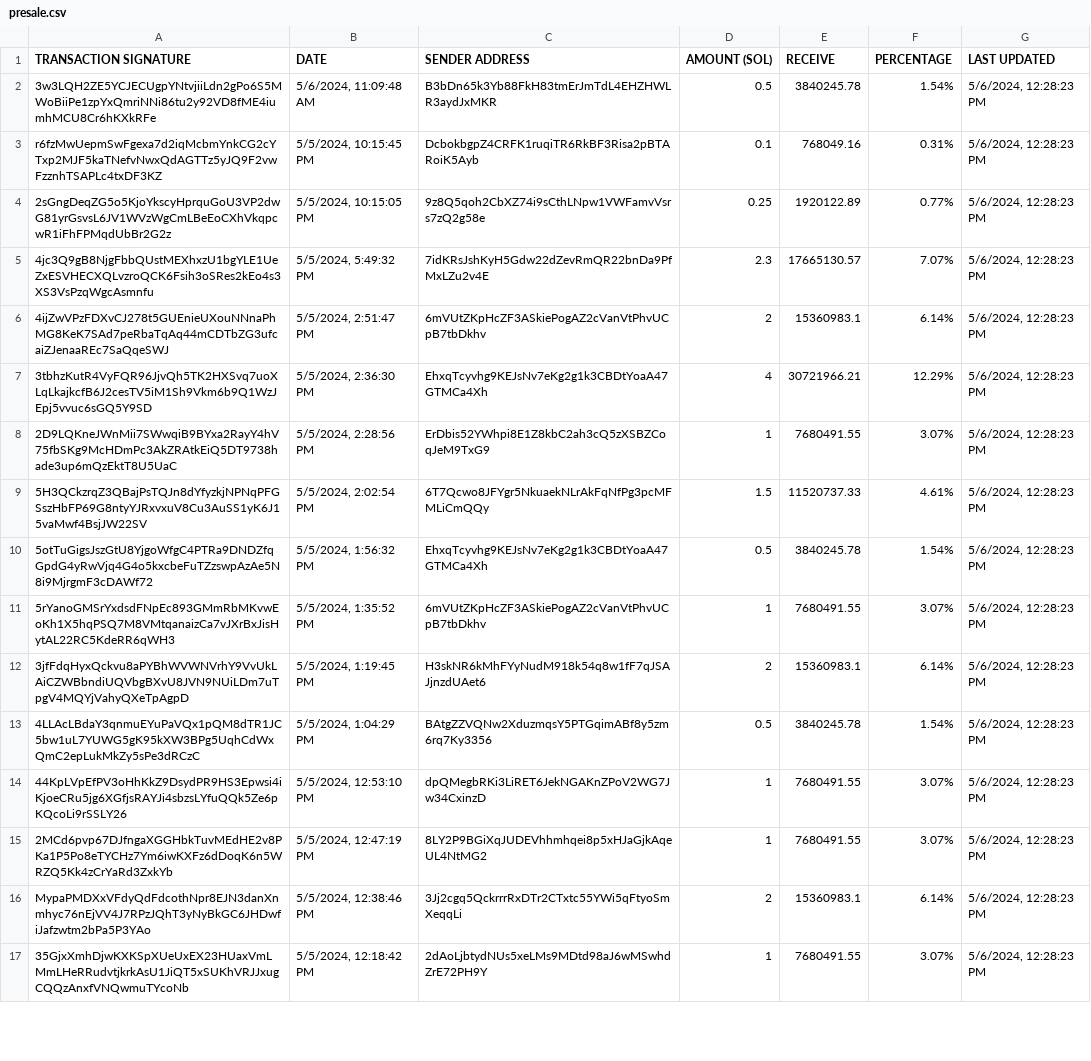
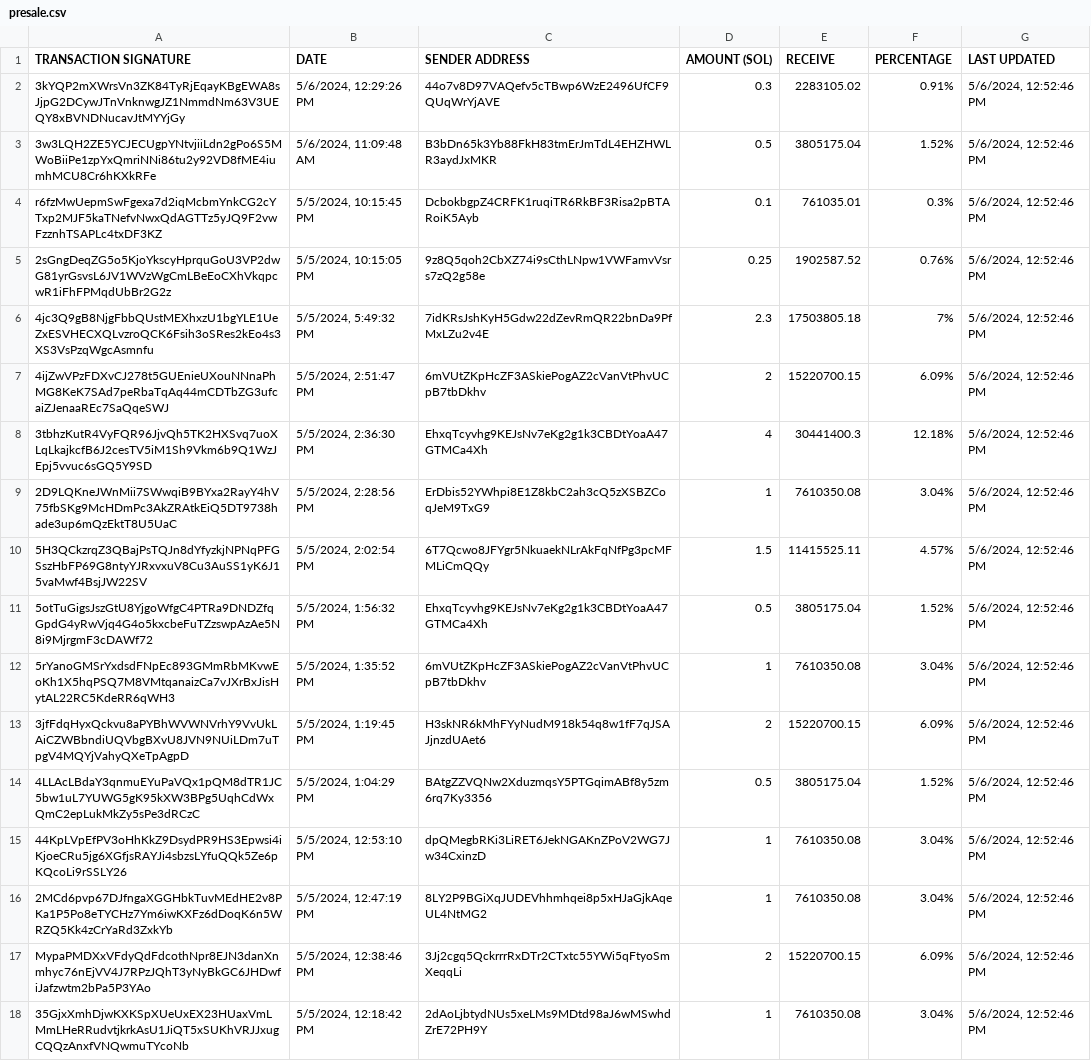
Before and after one commit to brorogans/fmlk, a CSV file: presale.csv, drawn as a sheet; only a part is shown; addresses are those after the commit; the diff covers the shown part only; the diff names each change by its address in the sheet, - before the commit and + after, or states it on an @@ line.

Commit message:
Update from https://github.com/brorogans/presale/commit/409246adf7e8eb8536d068136c46ff33a68f7cab

```diff
--- a/presale.csv
+++ b/presale.csv
+row 2: 3kYQP2mXWrsVn3ZK84TyRjEqayKBgEWA8sJjpG2DCywJTnVnknwgJZ1NmmdNm63V3UEQY8xBVNDNucavJtMYYjGy | 5/6/2024, 12:29:26 PM | 44o7v8D97VAQefv5cTBwp6WzE2496UfCF9QUqWrYjAVE | 0.3 | 2283105.02 | 0.91% | 5/6/2024, 12:52:46 PM
-E3 (RECEIVE): 3840245.78
+E3 (RECEIVE): 3805175.04
-F3 (PERCENTAGE): 1.54%
+F3 (PERCENTAGE): 1.52%
-G3:G18 (LAST UPDATED): 5/6/2024, 12:28:23 PM
+G3:G18 (LAST UPDATED): 5/6/2024, 12:52:46 PM
-E4 (RECEIVE): 768049.16
+E4 (RECEIVE): 761035.01
-F4 (PERCENTAGE): 0.31%
+F4 (PERCENTAGE): 0.3%
-E5 (RECEIVE): 1920122.89
+E5 (RECEIVE): 1902587.52
-F5 (PERCENTAGE): 0.77%
+F5 (PERCENTAGE): 0.76%
-E6 (RECEIVE): 17665130.57
+E6 (RECEIVE): 17503805.18
-F6 (PERCENTAGE): 7.07%
+F6 (PERCENTAGE): 7%
-E7 (RECEIVE): 15360983.1
+E7 (RECEIVE): 15220700.15
-F7 (PERCENTAGE): 6.14%
+F7 (PERCENTAGE): 6.09%
-E8 (RECEIVE): 30721966.21
+E8 (RECEIVE): 30441400.3
-F8 (PERCENTAGE): 12.29%
+F8 (PERCENTAGE): 12.18%
-E9 (RECEIVE): 7680491.55
+E9 (RECEIVE): 7610350.08
-F9 (PERCENTAGE): 3.07%
+F9 (PERCENTAGE): 3.04%
-E10 (RECEIVE): 11520737.33
+E10 (RECEIVE): 11415525.11
-F10 (PERCENTAGE): 4.61%
+F10 (PERCENTAGE): 4.57%
-E11 (RECEIVE): 3840245.78
+E11 (RECEIVE): 3805175.04
-F11 (PERCENTAGE): 1.54%
+F11 (PERCENTAGE): 1.52%
-E12 (RECEIVE): 7680491.55
+E12 (RECEIVE): 7610350.08
-F12 (PERCENTAGE): 3.07%
+F12 (PERCENTAGE): 3.04%
-E13 (RECEIVE): 15360983.1
+E13 (RECEIVE): 15220700.15
-F13 (PERCENTAGE): 6.14%
+F13 (PERCENTAGE): 6.09%
-E14 (RECEIVE): 3840245.78
+E14 (RECEIVE): 3805175.04
-F14 (PERCENTAGE): 1.54%
+F14 (PERCENTAGE): 1.52%
-E15:E16 (RECEIVE): 7680491.55
+E15:E16 (RECEIVE): 7610350.08
-F15:F16 (PERCENTAGE): 3.07%
+F15:F16 (PERCENTAGE): 3.04%
-E17 (RECEIVE): 15360983.1
+E17 (RECEIVE): 15220700.15
-F17 (PERCENTAGE): 6.14%
+F17 (PERCENTAGE): 6.09%
-E18 (RECEIVE): 7680491.55
+E18 (RECEIVE): 7610350.08
-F18 (PERCENTAGE): 3.07%
+F18 (PERCENTAGE): 3.04%
```
Also changed, not shown: 27 edited cells elsewhere in this file.
